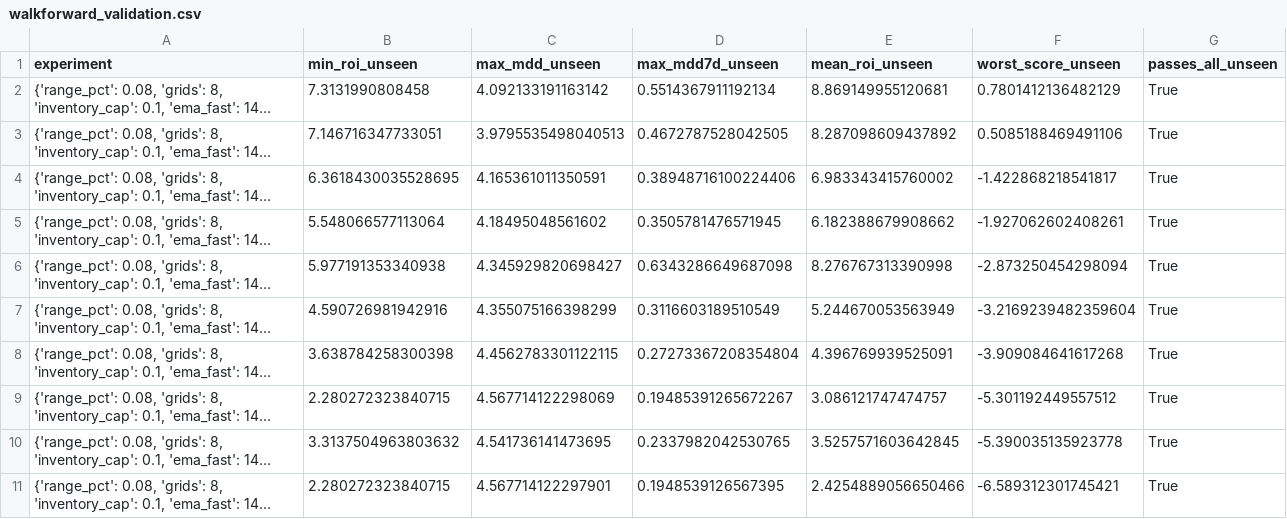
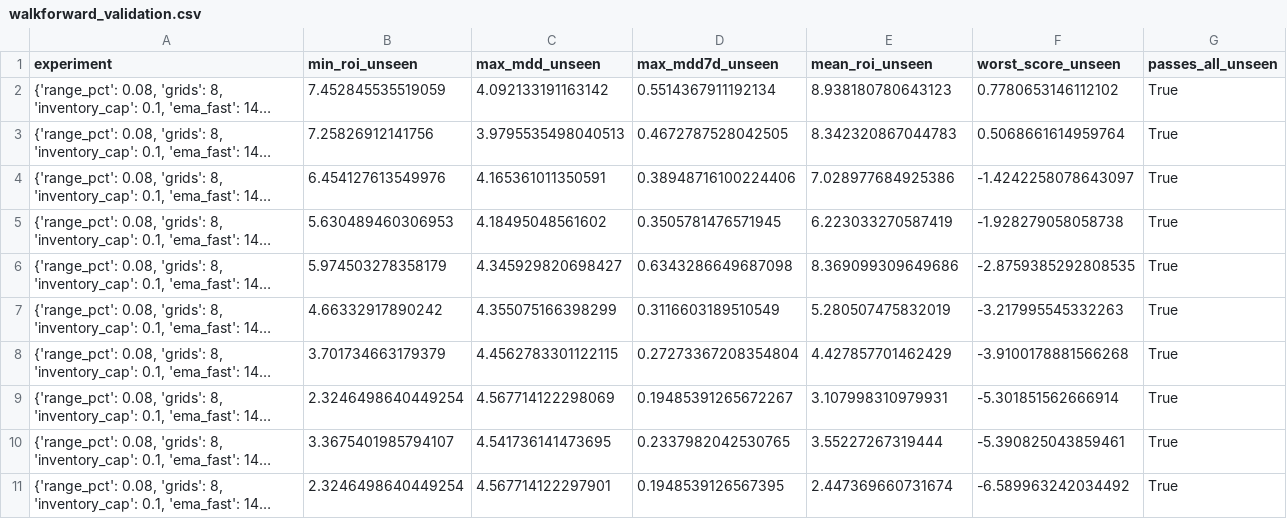
Before and after one commit to miaranarm/binance-grid-optimizer, a CSV file: results/walkforward_validation.csv, drawn as a sheet; only a part is shown; long unchanged cells end in …; the diff covers the shown part only; the diff names each change by its address in the sheet, - before the commit and + after, or states it on an @@ line.

```diff
--- a/results/walkforward_validation.csv
+++ b/results/walkforward_validation.csv
-B2 (min_roi_unseen): 7.3131990808458
+B2 (min_roi_unseen): 7.452845535519059
-E2 (mean_roi_unseen): 8.869149955120681
+E2 (mean_roi_unseen): 8.938180780643123
-F2 (worst_score_unseen): 0.7801412136482129
+F2 (worst_score_unseen): 0.7780653146112102
-B3 (min_roi_unseen): 7.146716347733051
+B3 (min_roi_unseen): 7.25826912141756
-E3 (mean_roi_unseen): 8.287098609437892
+E3 (mean_roi_unseen): 8.342320867044783
-F3 (worst_score_unseen): 0.5085188469491106
+F3 (worst_score_unseen): 0.5068661614959764
-B4 (min_roi_unseen): 6.3618430035528695
+B4 (min_roi_unseen): 6.454127613549976
-E4 (mean_roi_unseen): 6.983343415760002
+E4 (mean_roi_unseen): 7.028977684925386
-F4 (worst_score_unseen): -1.422868218541817
+F4 (worst_score_unseen): -1.4242258078643097
-B5 (min_roi_unseen): 5.548066577113064
+B5 (min_roi_unseen): 5.630489460306953
-E5 (mean_roi_unseen): 6.182388679908662
+E5 (mean_roi_unseen): 6.223033270587419
-F5 (worst_score_unseen): -1.927062602408261
+F5 (worst_score_unseen): -1.928279058058738
-B6 (min_roi_unseen): 5.977191353340938
+B6 (min_roi_unseen): 5.974503278358179
-E6 (mean_roi_unseen): 8.276767313390998
+E6 (mean_roi_unseen): 8.369099309649686
-F6 (worst_score_unseen): -2.873250454298094
+F6 (worst_score_unseen): -2.8759385292808535
-B7 (min_roi_unseen): 4.590726981942916
+B7 (min_roi_unseen): 4.66332917890242
-E7 (mean_roi_unseen): 5.244670053563949
+E7 (mean_roi_unseen): 5.280507475832019
-F7 (worst_score_unseen): -3.2169239482359604
+F7 (worst_score_unseen): -3.217995545332263
-B8 (min_roi_unseen): 3.638784258300398
+B8 (min_roi_unseen): 3.701734663179379
-E8 (mean_roi_unseen): 4.396769939525091
+E8 (mean_roi_unseen): 4.427857701462429
-F8 (worst_score_unseen): -3.909084641617268
+F8 (worst_score_unseen): -3.9100178881566268
-B9 (min_roi_unseen): 2.280272323840715
+B9 (min_roi_unseen): 2.3246498640449254
-E9 (mean_roi_unseen): 3.086121747474757
+E9 (mean_roi_unseen): 3.107998310979931
-F9 (worst_score_unseen): -5.301192449557512
+F9 (worst_score_unseen): -5.301851562666914
-B10 (min_roi_unseen): 3.3137504963803632
+B10 (min_roi_unseen): 3.3675401985794107
-E10 (mean_roi_unseen): 3.5257571603642845
+E10 (mean_roi_unseen): 3.55227267319444
-F10 (worst_score_unseen): -5.390035135923778
+F10 (worst_score_unseen): -5.390825043859461
-B11 (min_roi_unseen): 2.280272323840715
+B11 (min_roi_unseen): 2.3246498640449254
-E11 (mean_roi_unseen): 2.4254889056650466
+E11 (mean_roi_unseen): 2.447369660731674
-F11 (worst_score_unseen): -6.589312301745421
+F11 (worst_score_unseen): -6.589963242034492
```
Also changed, not shown: 6 edited cells elsewhere in this file.
